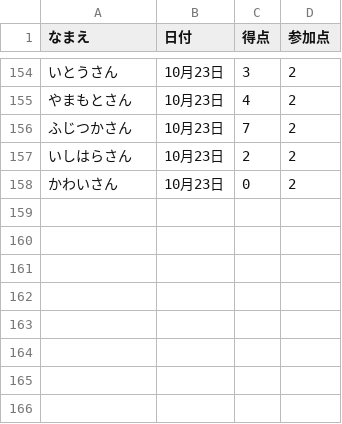
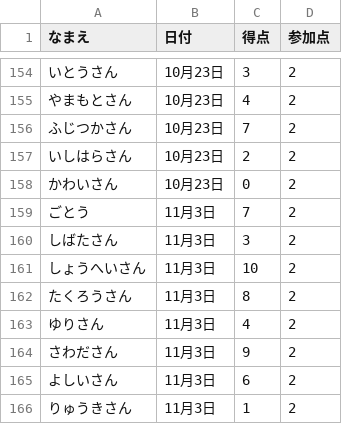
Before and after one commit to gotsand/score, a CSV file: master.csv, drawn as a sheet; only a part is shown, gaps mark what is left out.

Commit message:
Update master.csv

```diff
--- a/master.csv
+++ b/master.csv
@@ -158 +158,9 @@
 かわいさん,10月23日,0,2
+ごとう,11月3日,7,2
+しばたさん,11月3日,3,2
+しょうへいさん,11月3日,10,2
+たくろうさん,11月3日,8,2
+ゆりさん,11月3日,4,2
+さわださん,11月3日,9,2
+よしいさん,11月3日,6,2
+りゅうきさん,11月3日,1,2
```
